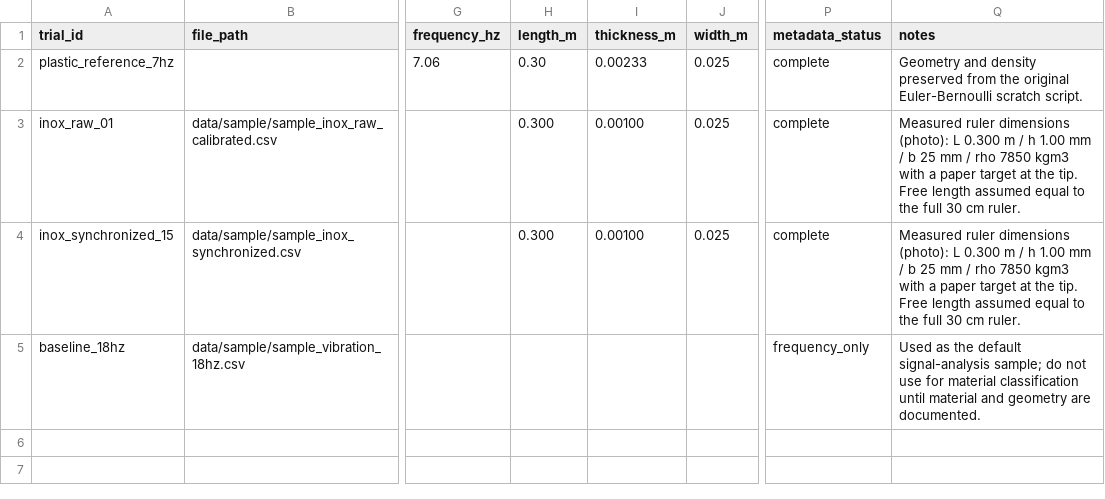
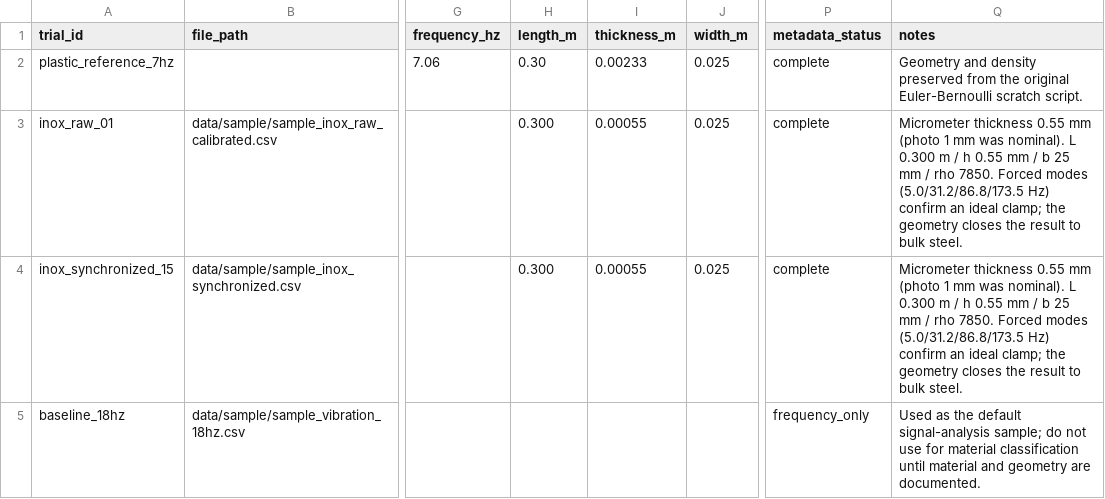
Before and after one commit to Rafael153Leonardo/experimental-vibration-system-identification, a CSV file: data/sample/material_trials.csv, drawn as a sheet; only a part is shown, gaps mark what is left out; the diff names each change by its address in the sheet, - before the commit and + after, or states it on an @@ line.

Commit message:
Resolve inox modulus: ideal clamp + 0.55 mm thickness -> steel
The forced-vibration experiment (Dataset_sensor/forcado) drove the same inox
ruler at its first four modes (~5.0 / 31.2 / 86.8 / 173.5 Hz). Cantilever modes
follow the clamped-free ladder beta_n^2 (1 : 6.27 : 17.5 : 34.4), not integer
harmonics, and the measured ratios match that ideal ladder within ~1%. That
proves an ideal clamp with no significant tip mass (both would push the
higher-mode ratios up), overturning the earlier "clamp compliance" hypothesis.

With the boundary exonerated, the remaining error was geometry: a micrometer
gave h = 0.55 mm (the 1 mm marking is nominal). With L=0.30 m, h=0.55 mm the
first-mode inverse gives E ~ 205 GPa -> classifies as stainless/carbon steel
(190-210 GPa).

- add beam_modes.py (modal ladder; separate clamp quality from material) + tests
- material_trials.csv thickness 1.0 -> 0.55 mm; regenerate summary
- correct README results table/notes and docs/ORIGINAL_CODE_AUDIT.md (the clamp
  hypothesis was wrong; the forced modes are the evidence)

```diff
--- a/data/sample/material_trials.csv
+++ b/data/sample/material_trials.csv
-I3:I4 (thickness_m): 0.00100
+I3:I4 (thickness_m): 0.00055
-Q3:Q4 (notes): Measured ruler dimensions (photo): L 0.300 m / h 1.00 mm / b 25 mm / rho 7850 kgm3 with a paper target at the tip. Free length assumed equal to the full 30 cm ruler.
+Q3:Q4 (notes): Micrometer thickness 0.55 mm (photo 1 mm was nominal). L 0.300 m / h 0.55 mm / b 25 mm / rho 7850. Forced modes (5.0/31.2/86.8/173.5 Hz) confirm an ideal clamp; the geometry closes the result to bulk steel.
```
Also changed, not shown: data/results/material_classification_summary.csv, 6 other files.
